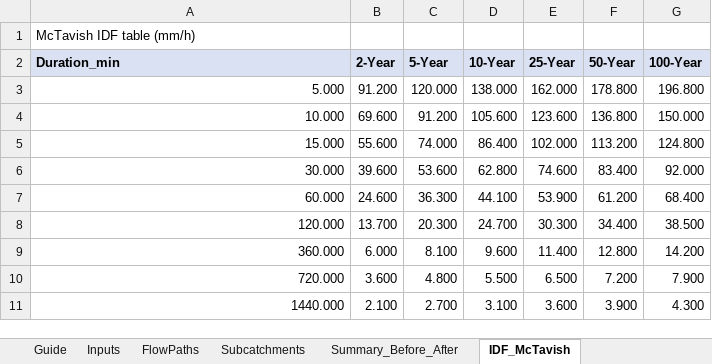
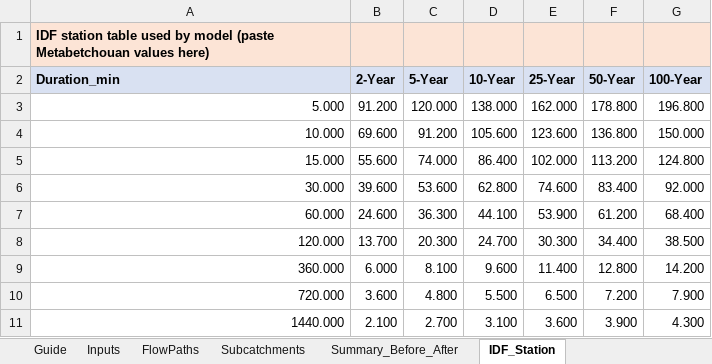
Before and after one commit to acon560-prog/idf-web-app, an Excel workbook: engineering/drainage-design/260403_Medifice_St-Constant_Hydrology_Before_After.xlsx, sheet IDF_Station, drawn as a sheet; values as stored, in another font and other column widths than the file's, no borders; the diff names each change by its address in the sheet, - before the commit and + after, or states it on an @@ line.

```diff
--- a/engineering/drainage-design/260403_Medifice_St-Constant_Hydrology_Before_After.xlsx (sheet IDF_Station)
+++ b/engineering/drainage-design/260403_Medifice_St-Constant_Hydrology_Before_After.xlsx (sheet IDF_Station)
-sheet tab: IDF_McTavish
+sheet tab: IDF_Station
-A1 (Duration_min): McTavish IDF table (mm/h)
+A1 (Duration_min): IDF station table used by model (paste Metabetchouan values here)
-A1:G1 fill: none
+A1:G1 fill: #FCE4D6
-A1 bold: off
+A1 bold: on
```
Also changed, not shown: sheet Subcatchments, sheet Inputs, sheet Guide, sheet Summary_Before_After.
